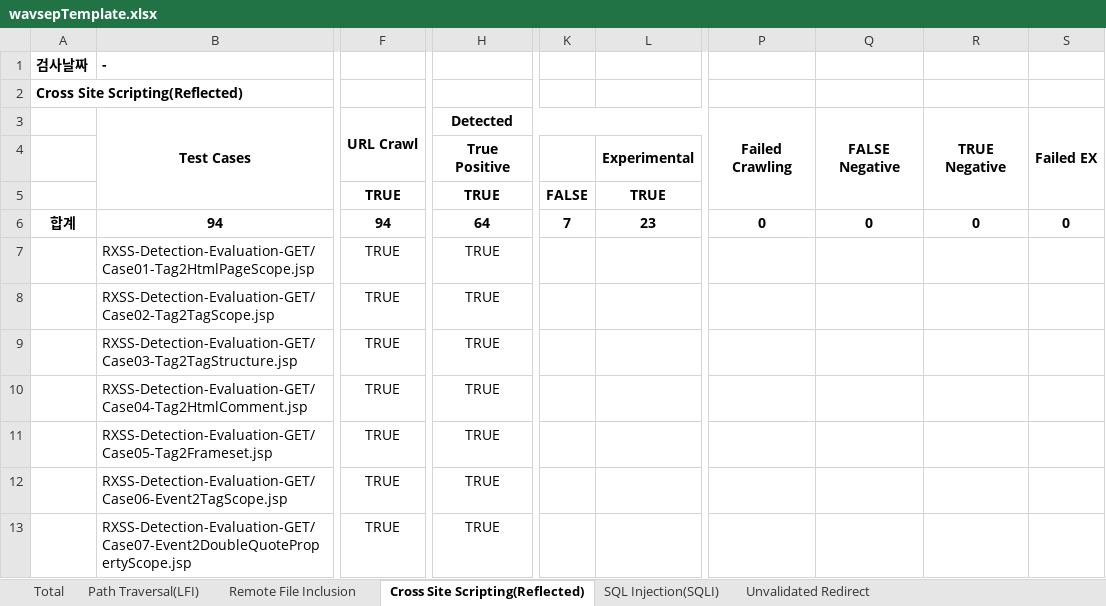
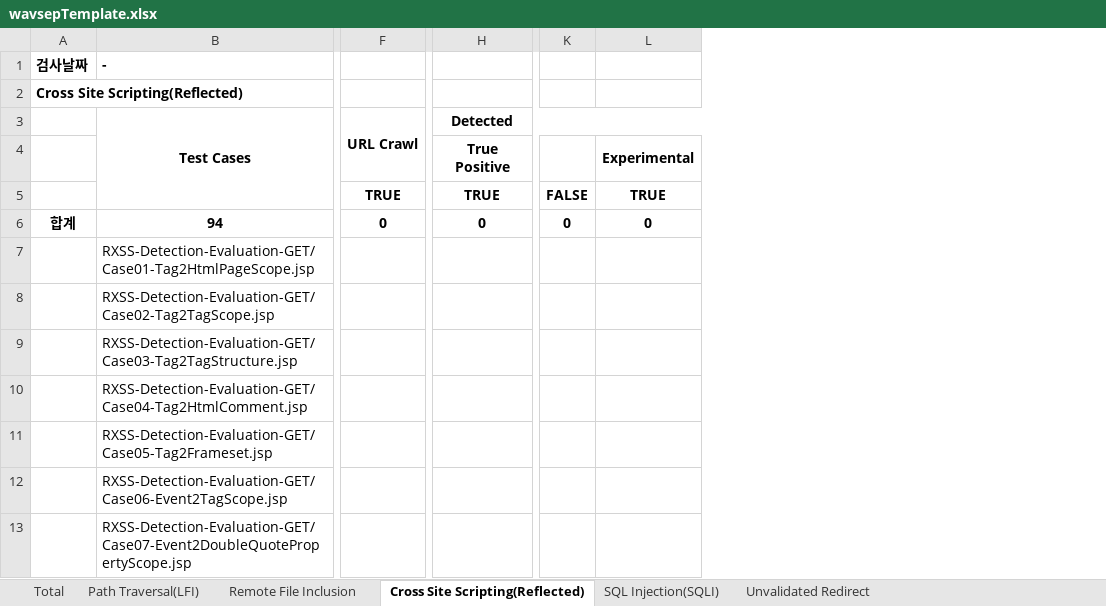
Before and after one commit to ImJongHwan/testPOI, an Excel workbook: src/main/resources/Template/wavsepTemplate.xlsx, sheet Cross Site Scripting(Reflected), drawn as a sheet; only a part is shown, gaps mark what is left out; values as stored, in another font and other column widths than the file's, no borders; removed rows and columns are numbered as before the commit, all else as after; the diff covers the shown part only; the diff names each change by its address in the sheet, - before the commit and + after, or states it on an @@ line.

```diff
--- a/src/main/resources/Template/wavsepTemplate.xlsx (sheet Cross Site Scripting(Reflected))
+++ b/src/main/resources/Template/wavsepTemplate.xlsx (sheet Cross Site Scripting(Reflected))
-column F, rows 3-13: URL Crawl |  | TRUE | 94 | TRUE | TRUE | TRUE | TRUE | TRUE | TRUE | TRUE
+column F, rows 3-6: URL Crawl |  | TRUE | 0
-column H, rows 3-13: Detected | True Positive | TRUE | 64 | TRUE | TRUE | TRUE | TRUE | TRUE | TRUE | TRUE
+column H, rows 3-6: Detected | True Positive | TRUE | 0
-column K, rows 5-6: FALSE | 7
-column L, rows 4-6: Experimental | TRUE | 23
+column K, rows 5-6: FALSE | 0
+column L, rows 4-6: Experimental | TRUE | 0
-column P, rows 3-6: Failed Crawling |  |  | 0
-column Q, rows 3-6: FALSE Negative |  |  | 0
-column R, rows 3-6: TRUE Negative |  |  | 0
-column S, rows 3-6: Failed EX |  |  | 0
```
Also changed, not shown: 1 removed column elsewhere in this sheet, sheet Total, sheet SQL Injection(SQLI), sheet Path Traversal(LFI), sheet Unvalidated Redirect, sheet Remote File Inclusion, formulas that keep their value, src/main/resources/Template/wavsepCompareTemplate.xlsx, target/classes/Template/benchmarkTemplate.xlsx, 6 other files.
